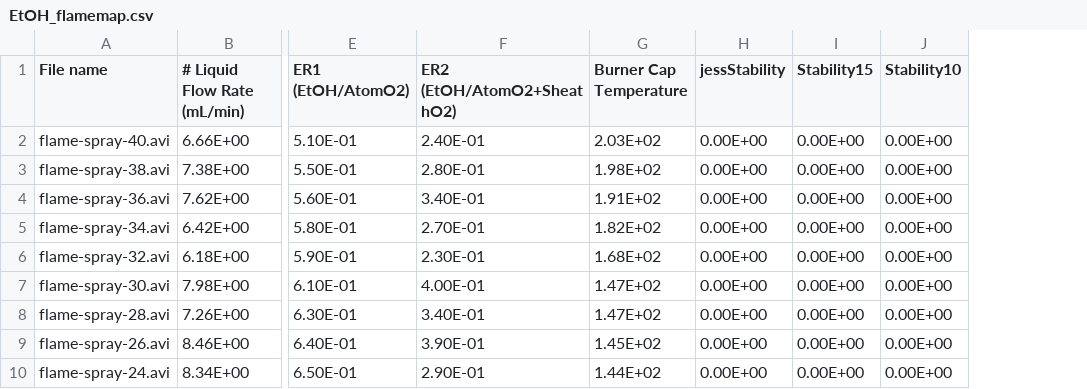
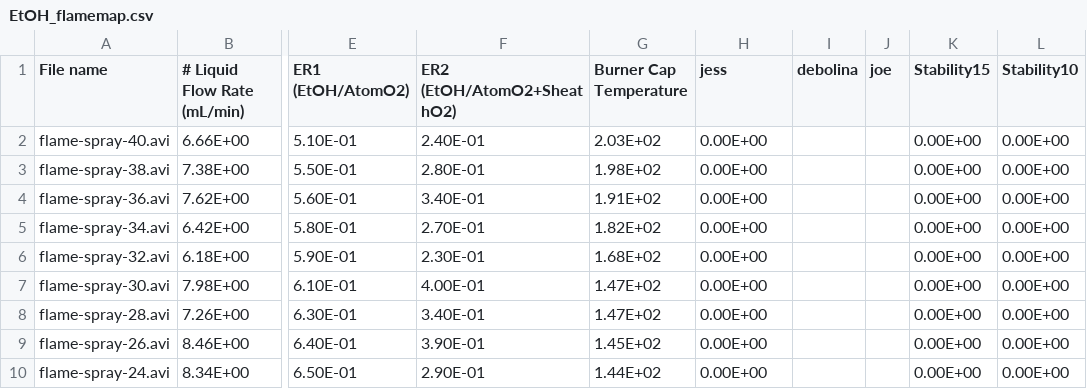
Before and after one commit to jpan17/flame-stability, a CSV file: EtOH_flamemap.csv, drawn as a sheet; only a part is shown, gaps mark what is left out; the diff names each change by its address in the sheet, - before the commit and + after, or states it on an @@ line.

Commit message:
wrapping up the day with a few extra columns and zip files

```diff
--- a/EtOH_flamemap.csv
+++ b/EtOH_flamemap.csv
+column I (debolina), empty
+column J (joe), empty
-H1: jessStability
+H1: jess
```
Also changed, not shown: 1 other file.
